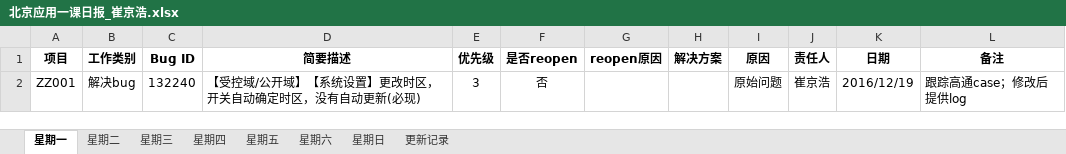
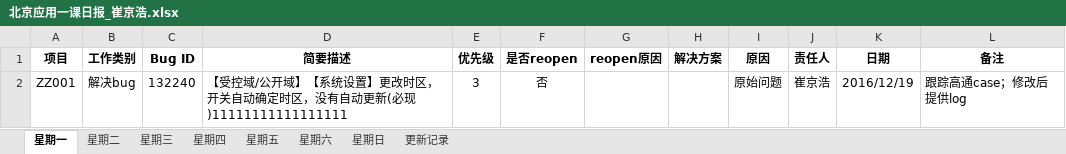
Before and after one commit to bluedai180/PythonExercise, an Excel workbook: Files/excel_files/北京应用一课日报_崔京浩.xlsx, sheet 星期一, drawn as a sheet; values as stored, in another font and other column widths than the file's, no borders; the diff names each change by its address in the sheet, - before the commit and + after, or states it on an @@ line.

```diff
--- a/Files/excel_files/北京应用一课日报_崔京浩.xlsx (sheet 星期一)
+++ b/Files/excel_files/北京应用一课日报_崔京浩.xlsx (sheet 星期一)
-D2 (简要描述): …新(必现)
+D2 (简要描述): …新(必现)11111111111111111
```
Also changed, not shown: Files/excel_files/北京应用一课日报_刘迎军.xlsx, 3 other files.
